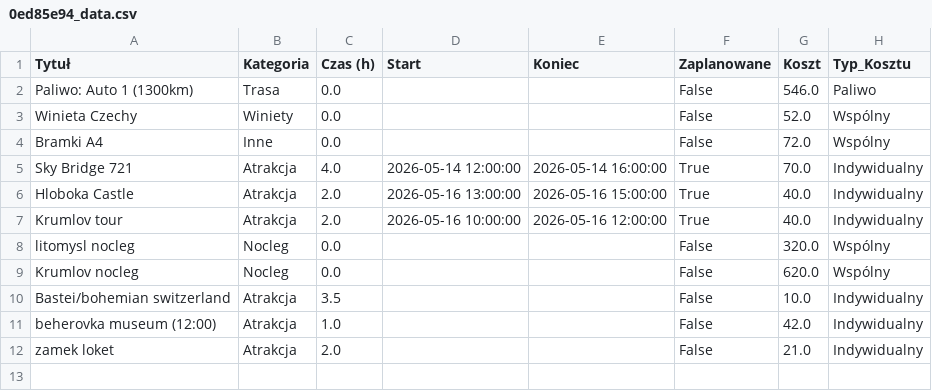
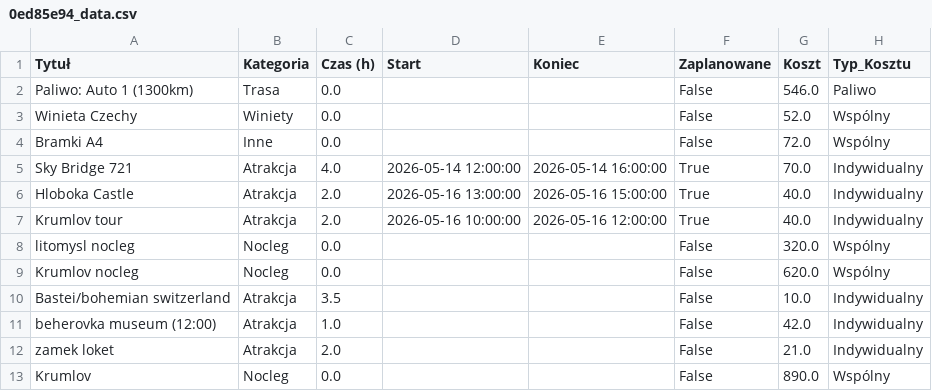
Before and after one commit to PatrykMolo/Zwariowana-Przygoda, a CSV file: 0ed85e94_data.csv, drawn as a sheet; the diff names each change by its address in the sheet, - before the commit and + after, or states it on an @@ line.

Commit message:
Update

```diff
--- a/0ed85e94_data.csv
+++ b/0ed85e94_data.csv
+row 13: Krumlov | Nocleg | 0.0 |  |  | False | 890.0 | Wspólny
```
